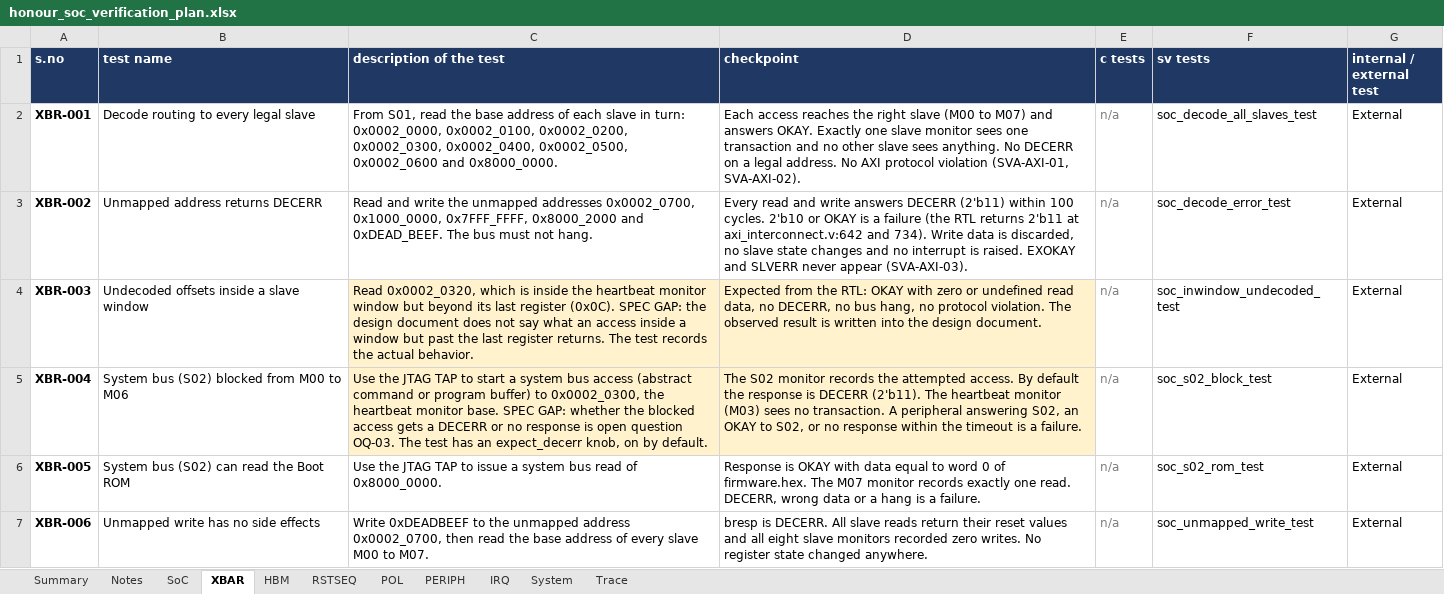
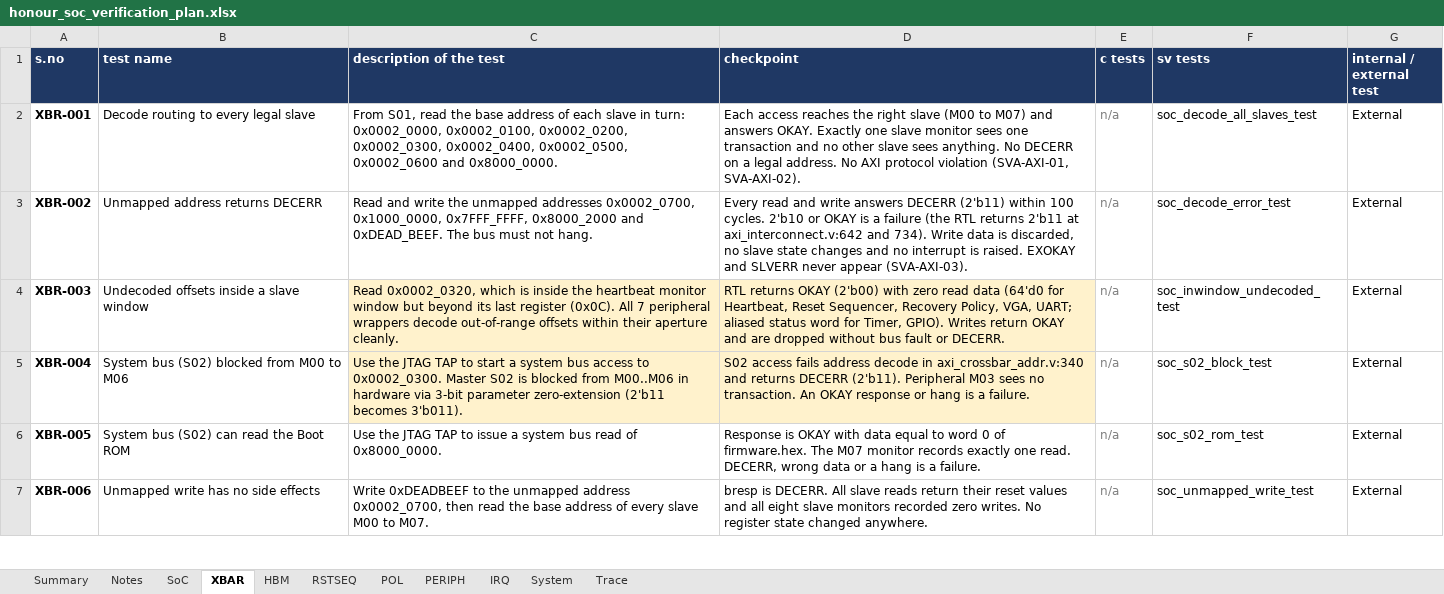
Before and after one commit to SpoonySneeze/honour_soc, an Excel workbook: docs/honour_soc_verification_plan.xlsx, sheet XBAR, drawn as a sheet; only a part is shown; values as stored, in another font and other column widths than the file's, no borders; the diff covers the shown part only; the diff names each change by its address in the sheet, - before the commit and + after, or states it on an @@ line.

Commit message:
docs: resolve all 11 spec gaps and align verification plan Excel sheet with RTL

```diff
--- a/docs/honour_soc_verification_plan.xlsx (sheet XBAR)
+++ b/docs/honour_soc_verification_plan.xlsx (sheet XBAR)
-C4 (description of the test): …register (0x0C). SPEC GAP: the design document does not say what an access inside a window but past the last register returns. The test records the actual behavior.
+C4 (description of the test): …register (0x0C). All 7 peripheral wrappers decode out-of-range offsets within their aperture cleanly.
-D4 (checkpoint): Expected from the RTL: OKAY with zero or undefined read data, no DECERR, no bus hang, no protocol violation. The observed result is written into the design document.
+D4 (checkpoint): RTL returns OKAY (2'b00) with zero read data (64'd0 for Heartbeat, Reset Sequencer, Recovery Policy, VGA, UART; aliased status word for Timer, GPIO). Writes return OKAY and are dropped without bus fault or DECERR.
-C5 (description of the test): …bus access (abstract command or program buffer) to 0x0002_0300, the heartbeat monitor base. SPEC GAP: whether the blocked access gets a DECERR or no response is open question OQ-03. The test has an expect_decerr knob, on by default.
+C5 (description of the test): …bus access to 0x0002_0300. Master S02 is blocked from M00..M06 in hardware via 3-bit parameter zero-extension (2'b11 becomes 3'b011).
-D5 (checkpoint): The S02 monitor records the attempted access. By default the response is DECERR (2'b11). The heartbeat monitor (M03) sees no transaction. A peripheral answering S02, an OKAY to S02, or no response within the timeout is a…
+D5 (checkpoint): S02 access fails address decode in axi_crossbar_addr.v:340 and returns DECERR (2'b11). Peripheral M03 sees no transaction. An OKAY response or hang is a…
```
Also changed, not shown: 3 edited cells elsewhere in this sheet, sheet Notes, sheet POL, sheet SoC, sheet RSTSEQ, sheet HBM, sheet PERIPH, 2 more sheets, 1 other file.
